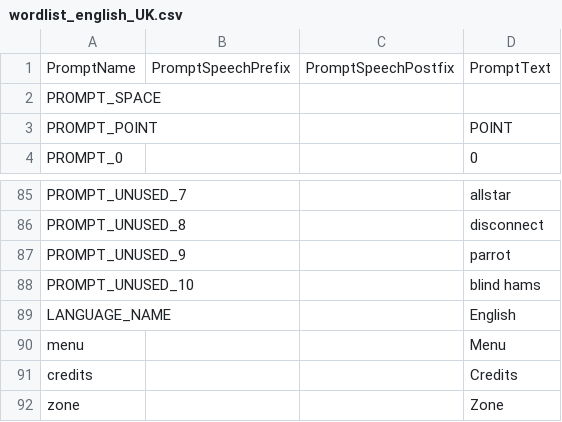
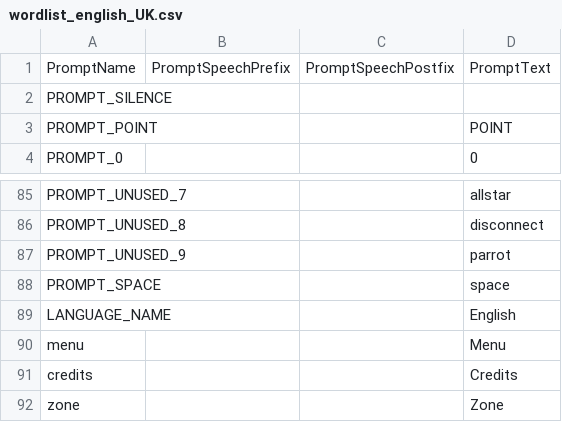
Before and after one commit to vk7js/voice-prompts, a CSV file: languages/english_UK/wordlist_english_UK.csv, drawn as a sheet; only a part is shown, gaps mark what is left out.

Commit message:
Changed unused prompt 10 to space so we can say space when editing text, as opposed to nothing at all. It is not announced when reading the entire string, only when navigating by char. Renamed prompt_space to prompt_silence

```diff
--- a/languages/english_UK/wordlist_english_UK.csv
+++ b/languages/english_UK/wordlist_english_UK.csv
@@ -1,3 +1,3 @@
 PromptName,PromptSpeechPrefix,PromptSpeechPostfix,PromptText
-PROMPT_SPACE,,,
+PROMPT_SILENCE,,,
 PROMPT_POINT,,,POINT
@@ -87,3 +87,3 @@ PROMPT_UNUSED_8,,,disconnect
 PROMPT_UNUSED_9,,,parrot
-PROMPT_UNUSED_10,,,blind hams
+PROMPT_SPACE,,,space
 LANGUAGE_NAME,,,English
```
Also changed, not shown: languages/english_USA/wordlist_english_USA.csv.
